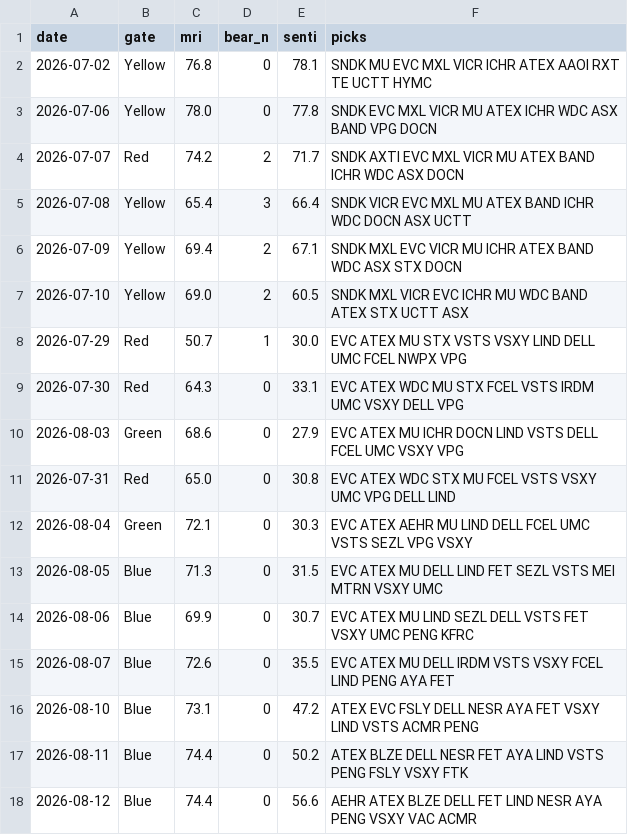
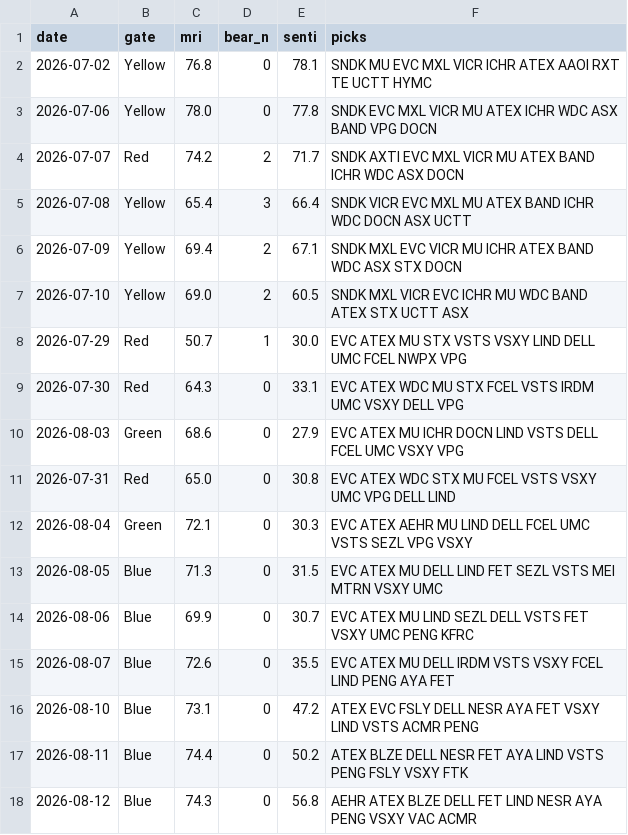
Before and after one commit to thanzo12wizu-stack/v38-watchlist, a CSV file: daily_log.csv, drawn as a sheet.

```diff
--- a/daily_log.csv
+++ b/daily_log.csv
@@ -17,2 +17,2 @@ date,gate,mri,bear_n,senti,picks
 2026-08-11,Blue,74.4,0,50.2,ATEX BLZE DELL NESR FET AYA LIND VSTS PENG FSLY VSXY FTK
-2026-08-12,Blue,74.4,0,56.6,AEHR ATEX BLZE DELL FET LIND NESR AYA PENG VSXY VAC ACMR
+2026-08-12,Blue,74.3,0,56.8,AEHR ATEX BLZE DELL FET LIND NESR AYA PENG VSXY VAC ACMR
```
Also changed, not shown: 4 other files.
